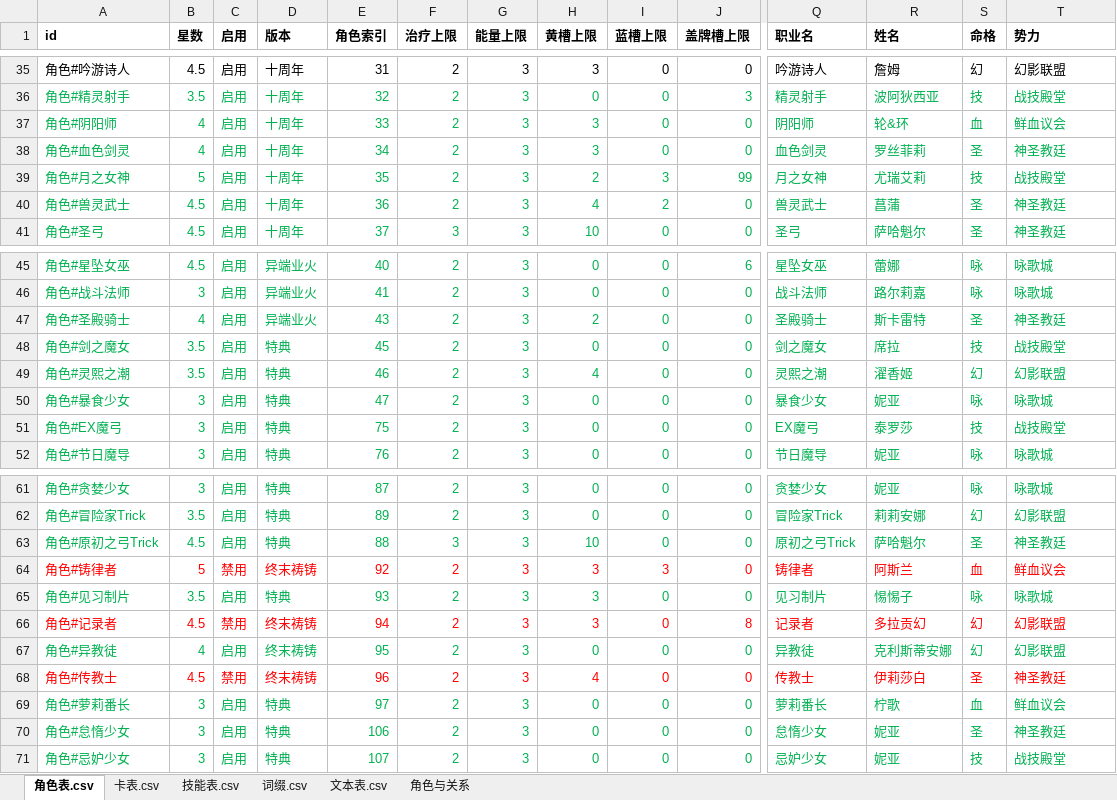
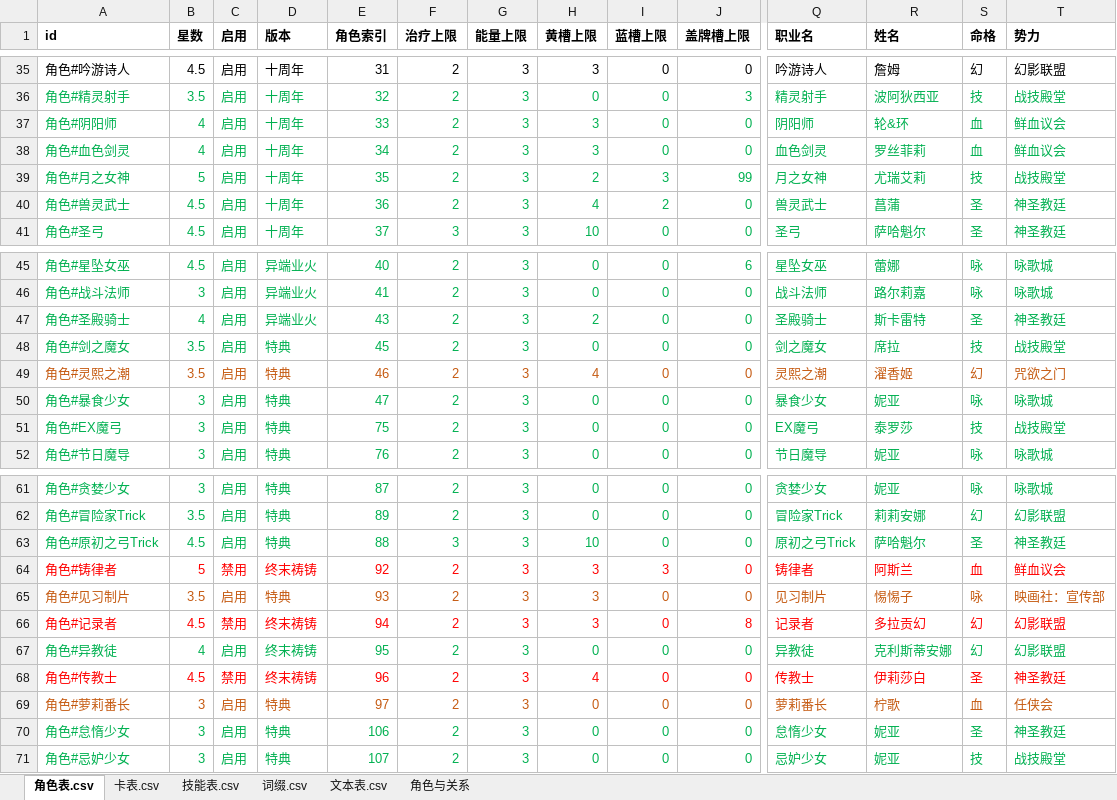
Before and after one commit to johnnash2017/xianyu_xingbei, an Excel workbook: Table/Design/设计表.xlsx, sheet 角色表.csv, drawn as a sheet; only a part is shown, gaps mark what is left out; values as stored, in another font and other column widths than the file's, no borders; the diff covers the shown part only; the diff names each change by its address in the sheet, - before the commit and + after, or states it on an @@ line.

```diff
--- a/Table/Design/设计表.xlsx (sheet 角色表.csv)
+++ b/Table/Design/设计表.xlsx (sheet 角色表.csv)
-S38 (命格): 圣
+S38 (命格): 血
-T38 (势力): 神圣教廷
+T38 (势力): 鲜血议会
-A49:J49 text colour: #00B050
+A49:J49 text colour: #C55A11
-Q49:T49 text colour: #00B050
+Q49:T49 text colour: #C55A11
-T49 (势力): 幻影联盟
+T49 (势力): 咒欲之门
-A65:J65 text colour: #00B050
+A65:J65 text colour: #C55A11
-Q65:T65 text colour: #00B050
+Q65:T65 text colour: #C55A11
-T65 (势力): 咏歌城
+T65 (势力): 映画社：宣传部
-A69:J69 text colour: #00B050
+A69:J69 text colour: #C55A11
-Q69:T69 text colour: #00B050
+Q69:T69 text colour: #C55A11
-T69 (势力): 鲜血议会
+T69 (势力): 任侠会
```
Also changed, not shown: cell formats elsewhere in this sheet, sheet 技能表.csv, sheet 文本表.csv, 11 other files.
